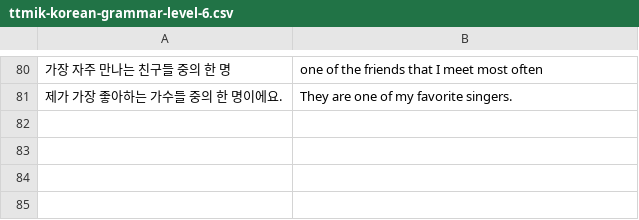
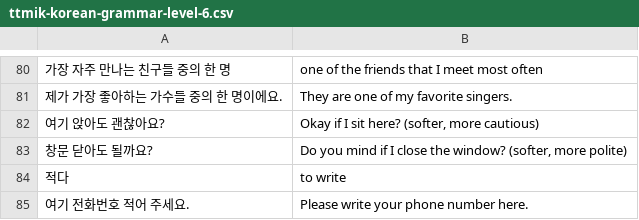
Before and after one commit to bryanesmith/flashcards, a CSV file: Korean Language/ttmik/ttmik-korean-grammar-level-6.csv, drawn as a sheet; only a part is shown, gaps mark what is left out; the diff names each change by its address in the sheet, - before the commit and + after, or states it on an @@ line.

Commit message:
couple things

```diff
--- a/Korean Language/ttmik/ttmik-korean-grammar-level-6.csv
+++ b/Korean Language/ttmik/ttmik-korean-grammar-level-6.csv
+row 82: 여기 앉아도 괜찮아요? | Okay if I sit here? (softer, more cautious)
+row 83: 창문 닫아도 될까요? | Do you mind if I close the window? (softer, more polite)
+row 84: 적다 | to write
+row 85: 여기 전화번호 적어 주세요. | Please write your phone number here.
```
